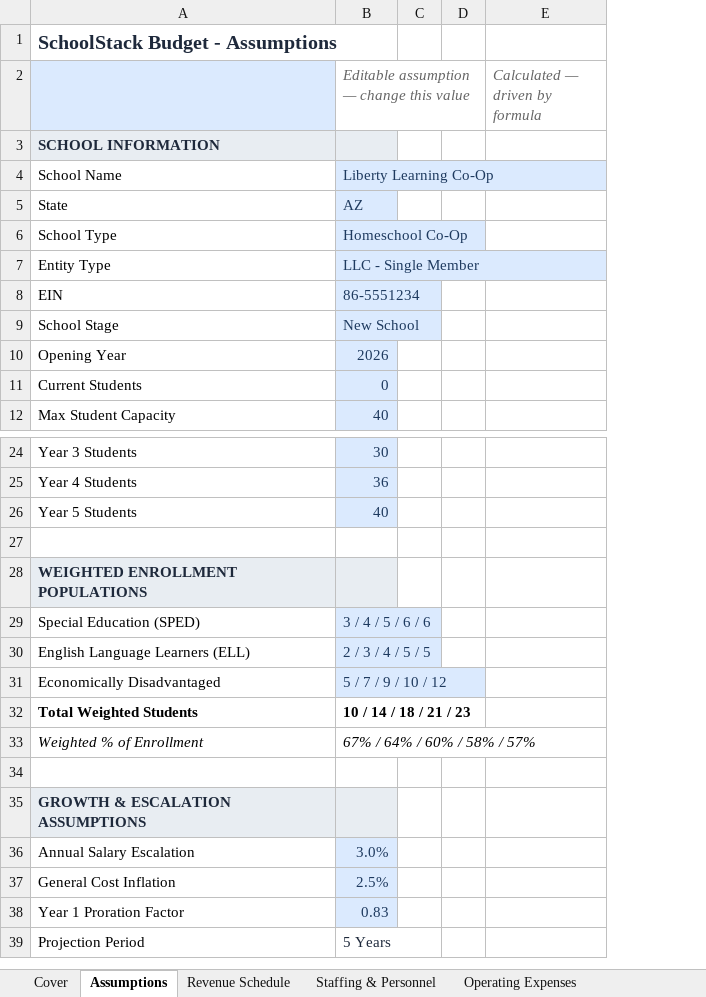
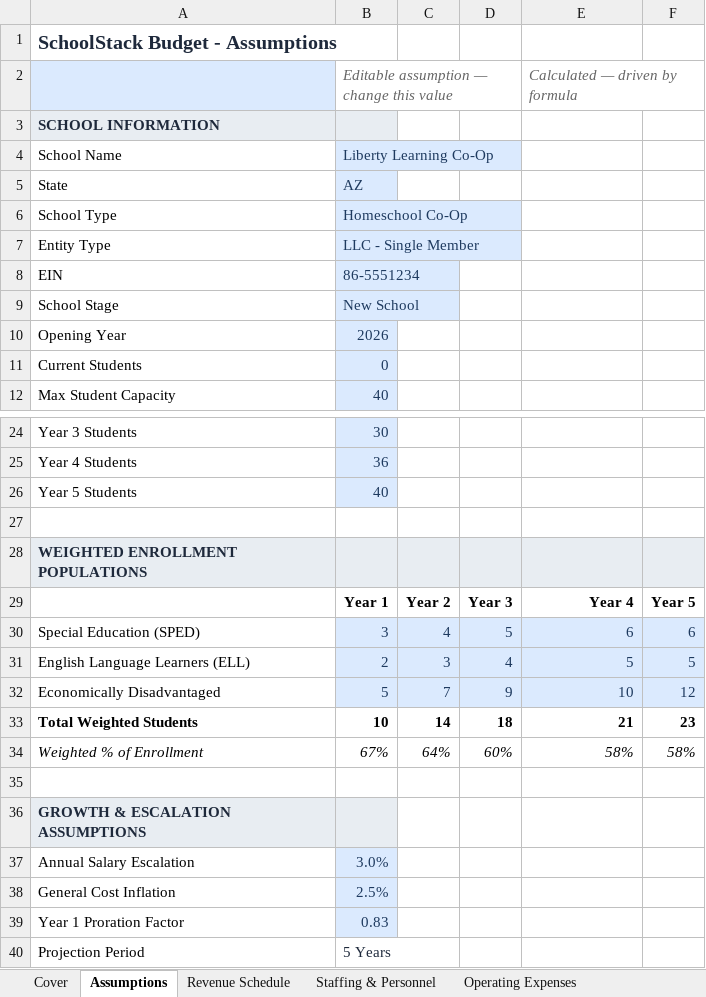
Before and after one commit to oronico/Schoolstack_Budget, an Excel workbook: artifacts/api-server/qa-output/Standard_Export_Homeschool_Co-Op_Mixed.xlsx, sheet Assumptions, drawn as a sheet; only a part is shown, gaps mark what is left out; values as stored, in another font and other column widths than the file's, no borders; removed rows and columns are numbered as before the commit, all else as after; the diff names each change by its address in the sheet, - before the commit and + after, or states it on an @@ line.

```diff
--- a/artifacts/api-server/qa-output/Standard_Export_Homeschool_Co-Op_Mixed.xlsx (sheet Assumptions)
+++ b/artifacts/api-server/qa-output/Standard_Export_Homeschool_Co-Op_Mixed.xlsx (sheet Assumptions)
-column C, empty
-column D, empty
+column C, rows 30-34: 4 | 3 | 7 | 14 | 64%
+column D, rows 30-34: 5 | 4 | 9 | 18 | 60%
+column F, rows 30-34: 6 | 5 | 12 | 23 | 58%
-E28 fill: none
+E28 fill: #E8EDF2
+row 29:  | Year 1 | Year 2 | Year 3 | Year 4 | Year 5
-B30: 3 / 4 / 5 / 6 / 6
+B30: 3
-E30 (Calculated — driven by formula): (empty)
+E30 (Calculated — driven by formula): 6
-E30:E32 fill: none
+E30:E32 fill: #DBEAFE
-B31: 2 / 3 / 4 / 5 / 5
+B31: 2
-E31 (Calculated — driven by formula): (empty)
+E31 (Calculated — driven by formula): 5
-B32: 5 / 7 / 9 / 10 / 12
+B32: 5
-E32 (Calculated — driven by formula): (empty)
+E32 (Calculated — driven by formula): 10
-B33: 10 / 14 / 18 / 21 / 23
+B33: 10
-E33 (Calculated — driven by formula): (empty)
+E33 (Calculated — driven by formula): 21
-B34: 67% / 64% / 60% / 58% / 57%
+B34: 67%
-E34 (Calculated — driven by formula): (empty)
+E34 (Calculated — driven by formula): 58%
```
Also changed, not shown: formulas that keep their value, artifacts/api-server/qa-output/Formula_Export_Charter_ADA_Grade-Band.xlsx, artifacts/api-server/qa-output/Formula_Export_Charter_Public_Funding.xlsx, 31 other files.
